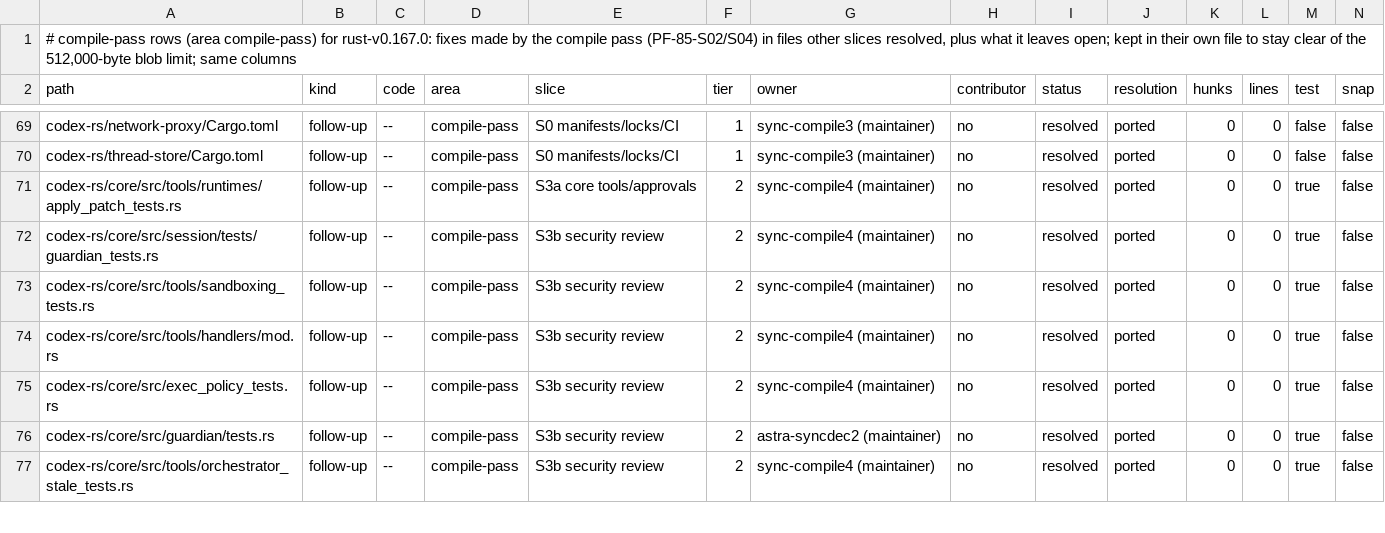
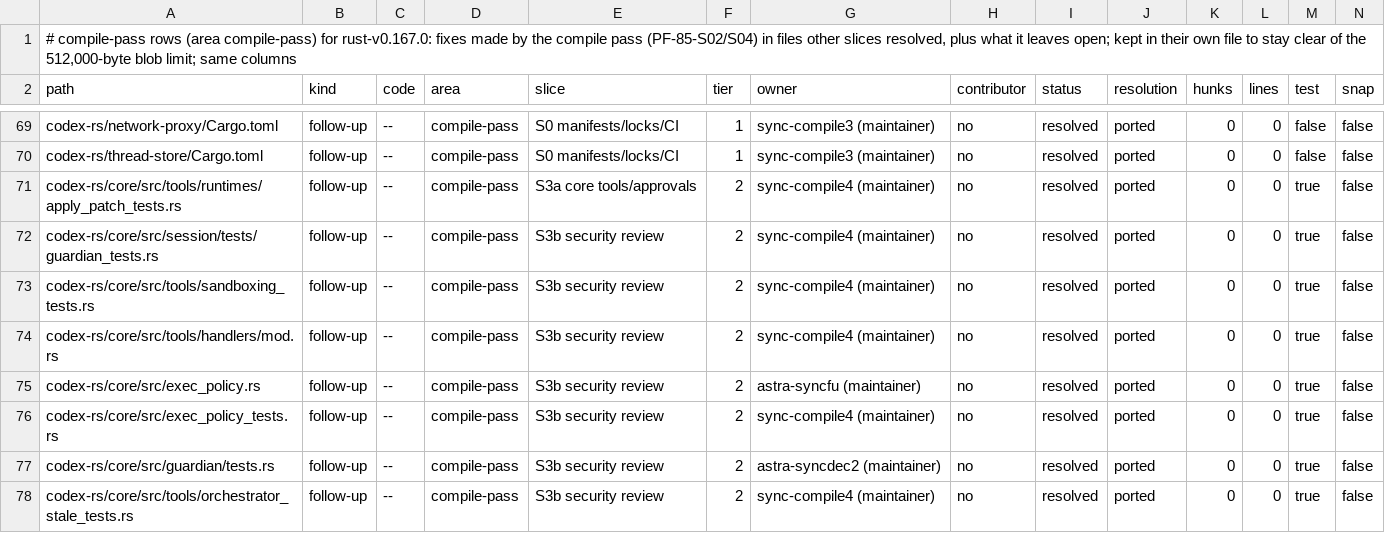
Before and after one commit to CorbanuCore/CorbanuTerminal, a TSV file: docs/management/upstreamSync/ledger-rust-v0.167.0-compile.tsv, drawn as a sheet; only a part is shown, gaps mark what is left out; rows hold the shown columns only; the diff names each change by its address in the sheet, - before the commit and + after, or states it on an @@ line.

Commit message:
fix(sync): suppress remembered amendments for wrapped heredocs

```diff
--- a/docs/management/upstreamSync/ledger-rust-v0.167.0-compile.tsv
+++ b/docs/management/upstreamSync/ledger-rust-v0.167.0-compile.tsv
+row 75: codex-rs/core/src/exec_policy.rs | follow-up | -- | compile-pass | S3b security review | 2 | astra-syncfu (maintainer) | no | resolved | ported | 0 | 0 | true | false
```
Also changed, not shown: 3 other files.
